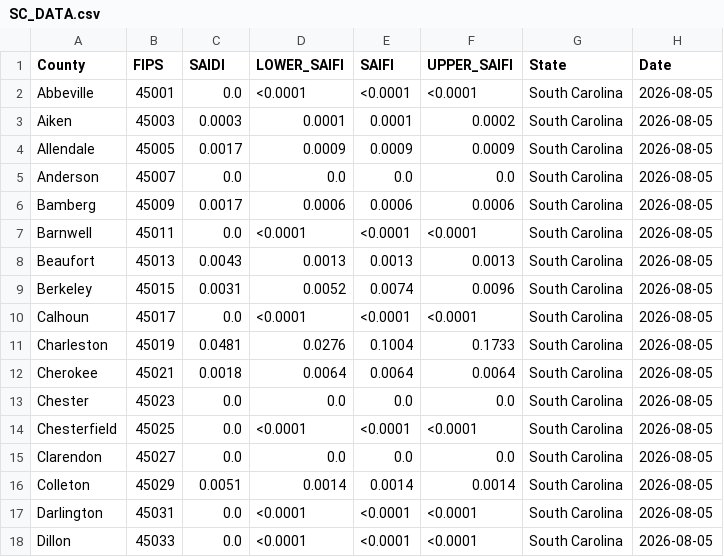
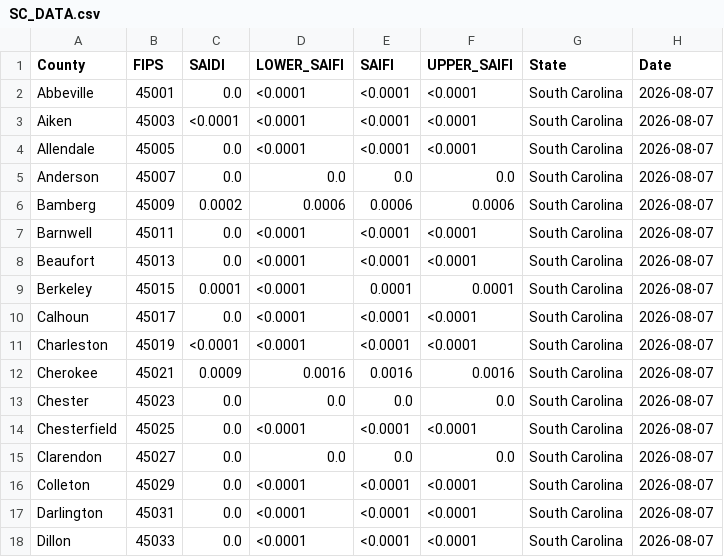
Before and after one commit to nkim205/grower-dashboard, a CSV file: states/SC/SC_DATA.csv, drawn as a sheet; only a part is shown; the diff covers the shown part only.

```diff
--- a/states/SC/SC_DATA.csv
+++ b/states/SC/SC_DATA.csv
@@ -1,18 +1,18 @@
 County,FIPS,SAIDI,LOWER_SAIFI,SAIFI,UPPER_SAIFI,State,Date
-Abbeville,45001,0.0,<0.0001,<0.0001,<0.0001,South Carolina,2026-08-05
-Aiken,45003,0.0003,0.0001,0.0001,0.0002,South Carolina,2026-08-05
-Allendale,45005,0.0017,0.0009,0.0009,0.0009,South Carolina,2026-08-05
-Anderson,45007,0.0,0.0,0.0,0.0,South Carolina,2026-08-05
-Bamberg,45009,0.0017,0.0006,0.0006,0.0006,South Carolina,2026-08-05
-Barnwell,45011,0.0,<0.0001,<0.0001,<0.0001,South Carolina,2026-08-05
-Beaufort,45013,0.0043,0.0013,0.0013,0.0013,South Carolina,2026-08-05
-Berkeley,45015,0.0031,0.0052,0.0074,0.0096,South Carolina,2026-08-05
-Calhoun,45017,0.0,<0.0001,<0.0001,<0.0001,South Carolina,2026-08-05
-Charleston,45019,0.0481,0.0276,0.1004,0.1733,South Carolina,2026-08-05
-Cherokee,45021,0.0018,0.0064,0.0064,0.0064,South Carolina,2026-08-05
-Chester,45023,0.0,0.0,0.0,0.0,South Carolina,2026-08-05
-Chesterfield,45025,0.0,<0.0001,<0.0001,<0.0001,South Carolina,2026-08-05
-Clarendon,45027,0.0,0.0,0.0,0.0,South Carolina,2026-08-05
-Colleton,45029,0.0051,0.0014,0.0014,0.0014,South Carolina,2026-08-05
-Darlington,45031,0.0,<0.0001,<0.0001,<0.0001,South Carolina,2026-08-05
-Dillon,45033,0.0,<0.0001,<0.0001,<0.0001,South Carolina,2026-08-05
+Abbeville,45001,0.0,<0.0001,<0.0001,<0.0001,South Carolina,2026-08-07
+Aiken,45003,<0.0001,<0.0001,<0.0001,<0.0001,South Carolina,2026-08-07
+Allendale,45005,0.0,<0.0001,<0.0001,<0.0001,South Carolina,2026-08-07
+Anderson,45007,0.0,0.0,0.0,0.0,South Carolina,2026-08-07
+Bamberg,45009,0.0002,0.0006,0.0006,0.0006,South Carolina,2026-08-07
+Barnwell,45011,0.0,<0.0001,<0.0001,<0.0001,South Carolina,2026-08-07
+Beaufort,45013,0.0,<0.0001,<0.0001,<0.0001,South Carolina,2026-08-07
+Berkeley,45015,0.0001,<0.0001,0.0001,0.0001,South Carolina,2026-08-07
+Calhoun,45017,0.0,<0.0001,<0.0001,<0.0001,South Carolina,2026-08-07
+Charleston,45019,<0.0001,<0.0001,<0.0001,<0.0001,South Carolina,2026-08-07
+Cherokee,45021,0.0009,0.0016,0.0016,0.0016,South Carolina,2026-08-07
+Chester,45023,0.0,0.0,0.0,0.0,South Carolina,2026-08-07
+Chesterfield,45025,0.0,<0.0001,<0.0001,<0.0001,South Carolina,2026-08-07
+Clarendon,45027,0.0,0.0,0.0,0.0,South Carolina,2026-08-07
+Colleton,45029,0.0,<0.0001,<0.0001,<0.0001,South Carolina,2026-08-07
+Darlington,45031,0.0,<0.0001,<0.0001,<0.0001,South Carolina,2026-08-07
+Dillon,45033,0.0,<0.0001,<0.0001,<0.0001,South Carolina,2026-08-07
```
Also changed, not shown: 81 edited cells elsewhere in this file, states/LA/LA_DATA.csv.
